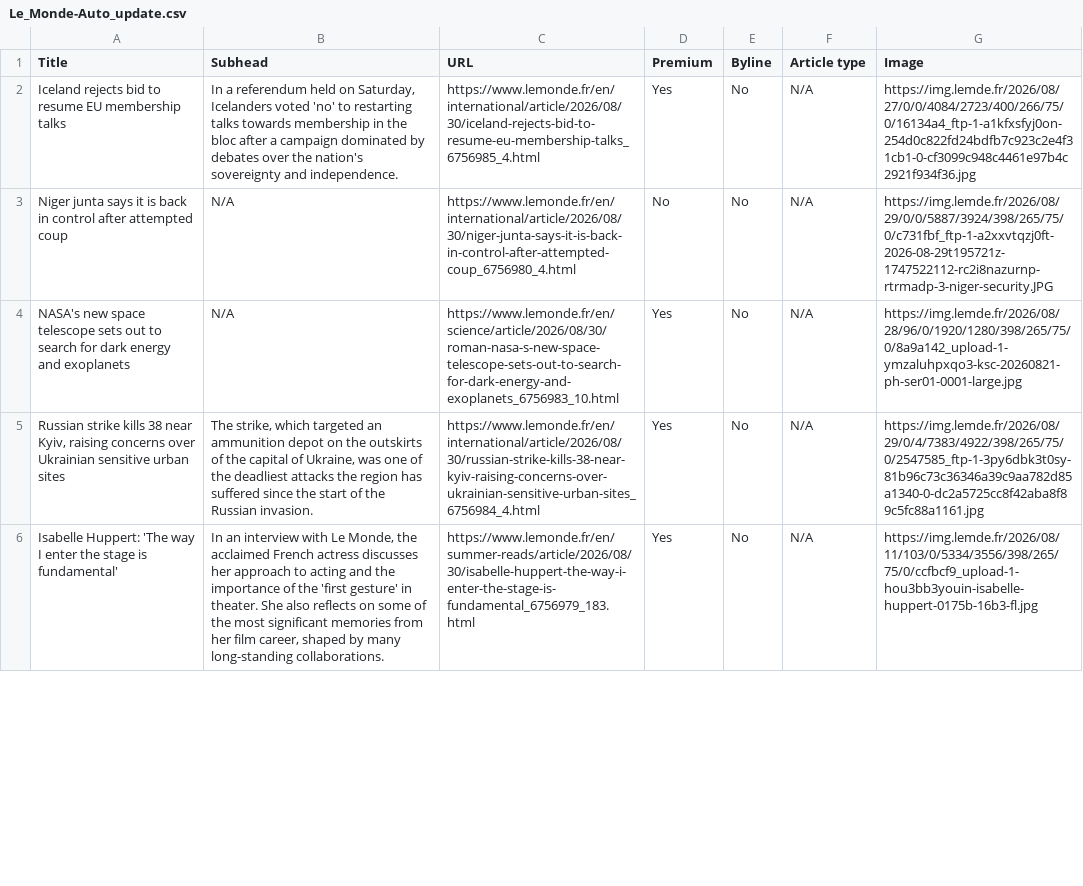
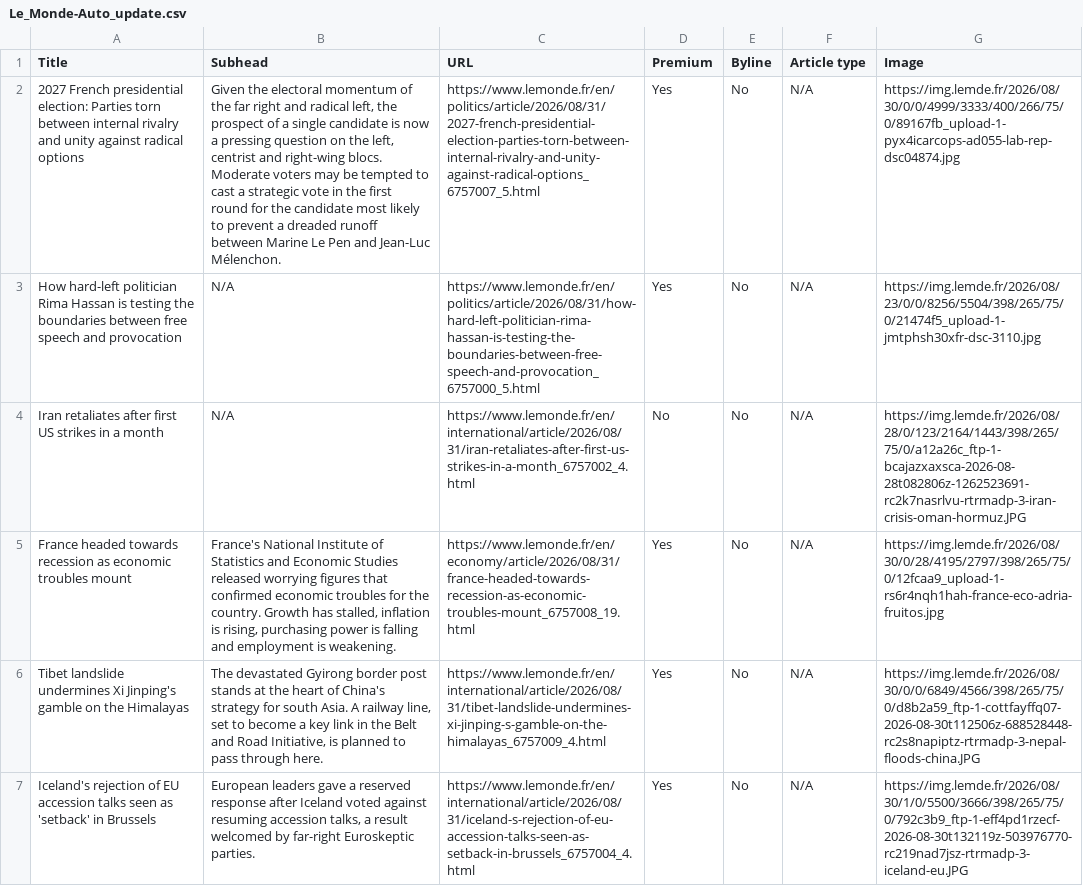
Before and after one commit to ChrisCaurla/07-homework-Le_Monde, a CSV file: Le_Monde-Auto_update.csv, drawn as a sheet; only a part is shown; addresses are those after the commit; the diff covers the shown part only; the diff names each change by its address in the sheet, - before the commit and + after, or states it on an @@ line.

```diff
--- a/Le_Monde-Auto_update.csv
+++ b/Le_Monde-Auto_update.csv
-A2 (Title): Iceland rejects bid to resume EU membership talks
+A2 (Title): 2027 French presidential election: Parties torn between internal rivalry and unity against radical options
-B2 (Subhead): In a referendum held on Saturday, Icelanders voted 'no' to restarting talks towards membership in the bloc after a campaign dominated by debates over the nation's sovereignty and independence.
+B2 (Subhead): Given the electoral momentum of the far right and radical left, the prospect of a single candidate is now a pressing question on the left, centrist and right-wing blocs. Moderate voters may be tempted to cast a strategic vote in the first round for the candidate most likely to prevent a dreaded runoff between Marine Le Pen and Jean-Luc Mélenchon.
-C2 (URL): https://www.lemonde.fr/en/international/article/2026/08/30/iceland-rejects-bid-to-resume-eu-membership-talks_6756985_4.html
+C2 (URL): https://www.lemonde.fr/en/politics/article/2026/08/31/2027-french-presidential-election-parties-torn-between-internal-rivalry-and-unity-against-radical-options_6757007_5.html
-G2 (Image): https://img.lemde.fr/2026/08/27/0/0/4084/2723/400/266/75/0/16134a4_ftp-1-a1kfxsfyj0on-254d0c822fd24bdfb7c923c2e4f31cb1-0-cf3099c948c4461e97b4c2921f934f36.jpg
+G2 (Image): https://img.lemde.fr/2026/08/30/0/0/4999/3333/400/266/75/0/89167fb_upload-1-pyx4icarcops-ad055-lab-rep-dsc04874.jpg
+row 3: How hard-left politician Rima Hassan is testing the boundaries between free speech and provocation | N/A | https://www.lemonde.fr/en/politics/article/2026/08/31/how-hard-left-politician-rima-hassan-is-testing-the-boundaries-between-free-speech-and-provocation_6757000_5.html | Yes | No | N/A | https://img.lemde.fr/2026/08/23/0/0/8256/5504/398/265/75/0/21474f5_upload-1-jmtphsh30xfr-dsc-3110.jpg
-A4 (Title): Niger junta says it is back in control after attempted coup
+A4 (Title): Iran retaliates after first US strikes in a month
-C4 (URL): https://www.lemonde.fr/en/international/article/2026/08/30/niger-junta-says-it-is-back-in-control-after-attempted-coup_6756980_4.html
+C4 (URL): https://www.lemonde.fr/en/international/article/2026/08/31/iran-retaliates-after-first-us-strikes-in-a-month_6757002_4.html
-G4 (Image): https://img.lemde.fr/2026/08/29/0/0/5887/3924/398/265/75/0/c731fbf_ftp-1-a2xxvtqzj0ft-2026-08-29t195721z-1747522112-rc2i8nazurnp-rtrmadp-3-niger-security.JPG
+G4 (Image): https://img.lemde.fr/2026/08/28/0/123/2164/1443/398/265/75/0/a12a26c_ftp-1-bcajazxaxsca-2026-08-28t082806z-1262523691-rc2k7nasrlvu-rtrmadp-3-iran-crisis-oman-hormuz.JPG
-A5 (Title): NASA's new space telescope sets out to search for dark energy and exoplanets
+A5 (Title): France headed towards recession as economic troubles mount
-B5 (Subhead): N/A
+B5 (Subhead): France's National Institute of Statistics and Economic Studies released worrying figures that confirmed economic troubles for the country. Growth has stalled, inflation is rising, purchasing power is falling and employment is weakening.
-C5 (URL): https://www.lemonde.fr/en/science/article/2026/08/30/roman-nasa-s-new-space-telescope-sets-out-to-search-for-dark-energy-and-exoplanets_6756983_10.html
+C5 (URL): https://www.lemonde.fr/en/economy/article/2026/08/31/france-headed-towards-recession-as-economic-troubles-mount_6757008_19.html
-G5 (Image): https://img.lemde.fr/2026/08/28/96/0/1920/1280/398/265/75/0/8a9a142_upload-1-ymzaluhpxqo3-ksc-20260821-ph-ser01-0001-large.jpg
+G5 (Image): https://img.lemde.fr/2026/08/30/0/28/4195/2797/398/265/75/0/12fcaa9_upload-1-rs6r4nqh1hah-france-eco-adria-fruitos.jpg
-A6 (Title): Russian strike kills 38 near Kyiv, raising concerns over Ukrainian sensitive urban sites
+A6 (Title): Tibet landslide undermines Xi Jinping's gamble on the Himalayas
-B6 (Subhead): The strike, which targeted an ammunition depot on the outskirts of the capital of Ukraine, was one of the deadliest attacks the region has suffered since the start of the Russian invasion.
+B6 (Subhead): The devastated Gyirong border post stands at the heart of China's strategy for south Asia. A railway line, set to become a key link in the Belt and Road Initiative, is planned to pass through here.
-C6 (URL): https://www.lemonde.fr/en/international/article/2026/08/30/russian-strike-kills-38-near-kyiv-raising-concerns-over-ukrainian-sensitive-urban-sites_6756984_4.html
+C6 (URL): https://www.lemonde.fr/en/international/article/2026/08/31/tibet-landslide-undermines-xi-jinping-s-gamble-on-the-himalayas_6757009_4.html
-G6 (Image): https://img.lemde.fr/2026/08/29/0/4/7383/4922/398/265/75/0/2547585_ftp-1-3py6dbk3t0sy-81b96c73c36346a39c9aa782d85a1340-0-dc2a5725cc8f42aba8f89c5fc88a1161.jpg
+G6 (Image): https://img.lemde.fr/2026/08/30/0/0/6849/4566/398/265/75/0/d8b2a59_ftp-1-cottfayffq07-2026-08-30t112506z-688528448-rc2s8napiptz-rtrmadp-3-nepal-floods-china.JPG
-A7 (Title): Isabelle Huppert: 'The way I enter the stage is fundamental'
+A7 (Title): Iceland's rejection of EU accession talks seen as 'setback' in Brussels
-B7 (Subhead): In an interview with Le Monde, the acclaimed French actress discusses her approach to acting and the importance of the 'first gesture' in theater. She also reflects on some of the most significant memories from her film career, shaped by many long-standing collaborations.
+B7 (Subhead): European leaders gave a reserved response after Iceland voted against resuming accession talks, a result welcomed by far-right Euroskeptic parties.
-C7 (URL): https://www.lemonde.fr/en/summer-reads/article/2026/08/30/isabelle-huppert-the-way-i-enter-the-stage-is-fundamental_6756979_183.html
+C7 (URL): https://www.lemonde.fr/en/international/article/2026/08/31/iceland-s-rejection-of-eu-accession-talks-seen-as-setback-in-brussels_6757004_4.html
-G7 (Image): https://img.lemde.fr/2026/08/11/103/0/5334/3556/398/265/75/0/ccfbcf9_upload-1-hou3bb3youin-isabelle-huppert-0175b-16b3-fl.jpg
+G7 (Image): https://img.lemde.fr/2026/08/30/1/0/5500/3666/398/265/75/0/792c3b9_ftp-1-eff4pd1rzecf-2026-08-30t132119z-503976770-rc219nad7jsz-rtrmadp-3-iceland-eu.JPG
```
Also changed, not shown: 1 added row, 2 removed rows and 46 edited cells elsewhere in this file.
